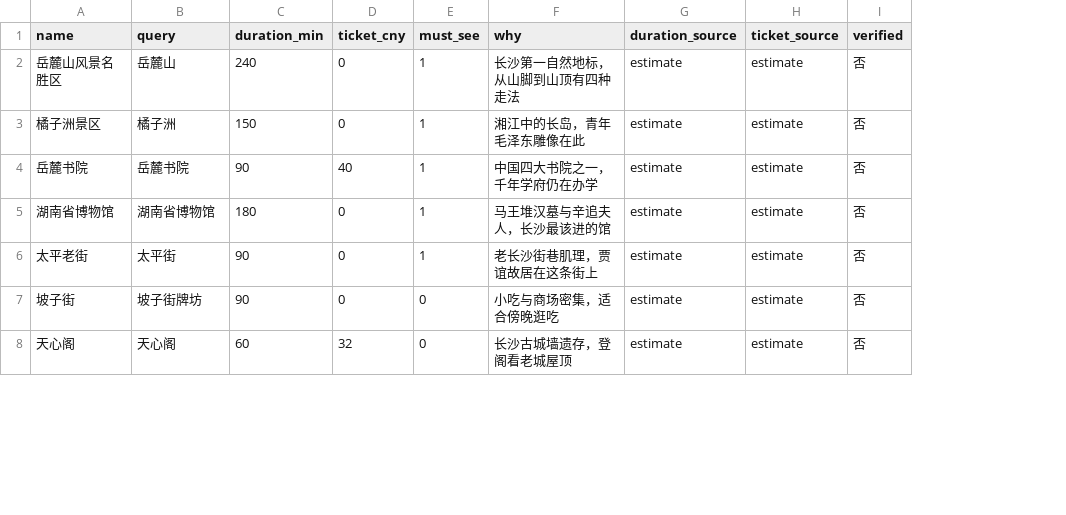
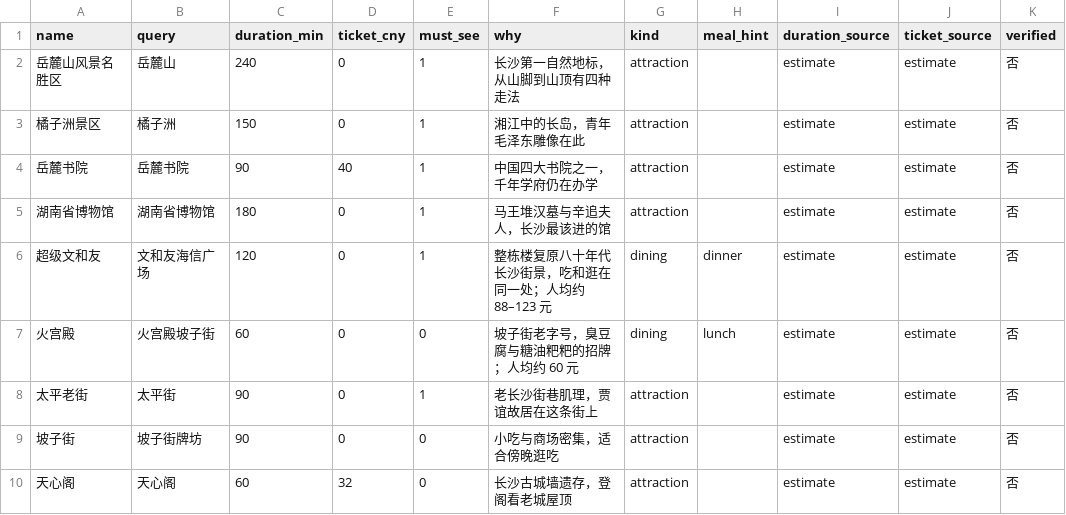
Before and after one commit to lihua-235/changsha, a CSV file: data/anchors.csv, drawn as a sheet; only a part is shown; the diff names each change by its address in the sheet, - before the commit and + after, or states it on an @@ line.

Commit message:
feat(anchors): 补文和友与火宫殿，新增 eating-and-walking 复合体分类
文和友在库里既是 1 个景点又是 12 个餐饮 POI（楼内档口被单独采集），
不分类会排成「上午逛文和友、中午在里面吃、晚上还在里面吃」。

- anchors.csv 新增 kind（attraction / dining）与 meal_hint
- 超级文和友 120 分钟，建议晚餐；火宫殿 60 分钟，建议午餐
- 二者都标记为「本身就是一顿饭」，排程时不应再额外配餐
- 景点页展示「吃+逛」标

锚点增至 28 个

```diff
--- a/data/anchors.csv
+++ b/data/anchors.csv
+column G (kind), rows 2-5: all attraction; rows 8-10: all attraction
+column H (meal_hint), empty
+row 6: 超级文和友 | 文和友海信广场 | 120 | 0 | 1 | 整栋楼复原八十年代长沙街景，吃和逛在同一处；人均约 88–123 元 | dining | dinner | estimate | estimate | 否
+row 7: 火宫殿 | 火宫殿坡子街 | 60 | 0 | 0 | 坡子街老字号，臭豆腐与糖油粑粑的招牌；人均约 60 元 | dining | lunch | estimate | estimate | 否
```
Also changed, not shown: data/anchors_enriched.csv, 5 other files.
